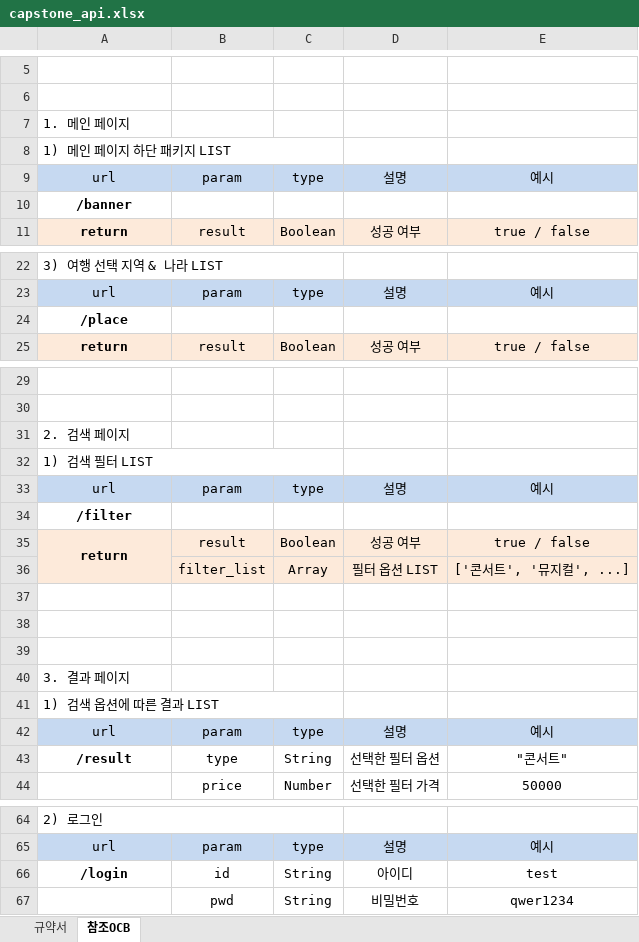
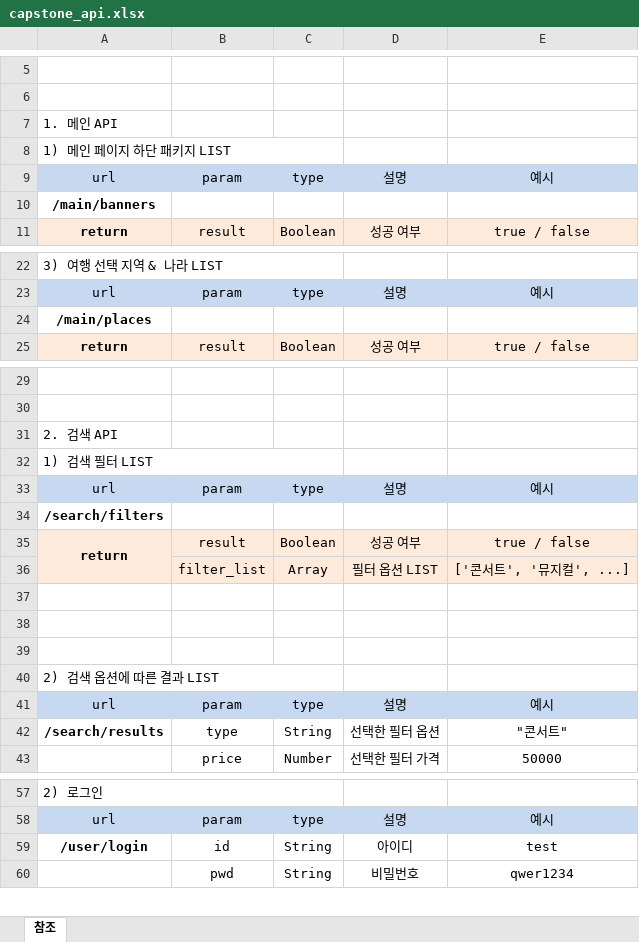
Before and after one commit to ewnsong17/capstone2025_back, an Excel workbook: capstone_api.xlsx, sheet 참조, drawn as a sheet; only a part is shown, gaps mark what is left out; values as stored, in another font and other column widths than the file's, no borders; removed rows and columns are numbered as before the commit, all else as after; the diff covers the shown part only; the diff names each change by its address in the sheet, - before the commit and + after, or states it on an @@ line.

```diff
--- a/capstone_api.xlsx (sheet 참조)
+++ b/capstone_api.xlsx (sheet 참조)
-sheet tab: 참조OCB
+sheet tab: 참조
-sheet tab: 규약서
-A7: 1. 메인 페이지
+A7: 1. 메인 API
-A10: /banner
+A10: /main/banners
-A24: /place
+A24: /main/places
-A31: 2. 검색 페이지
+A31: 2. 검색 API
-A34: /filter
+A34: /search/filters
-A40: 3. 결과 페이지
+A40: 2) 검색 옵션에 따른 결과 LIST
+A40:C40 merged
-row 41: 1) 검색 옵션에 따른 결과 LIST
-A42: /result
+A42: /search/results
-A59: /login
+A59: /user/login
```
Also changed, not shown: 4 added rows, 4 removed rows, 2 moved rows and 5 edited cells elsewhere in this sheet, 14 other files.
